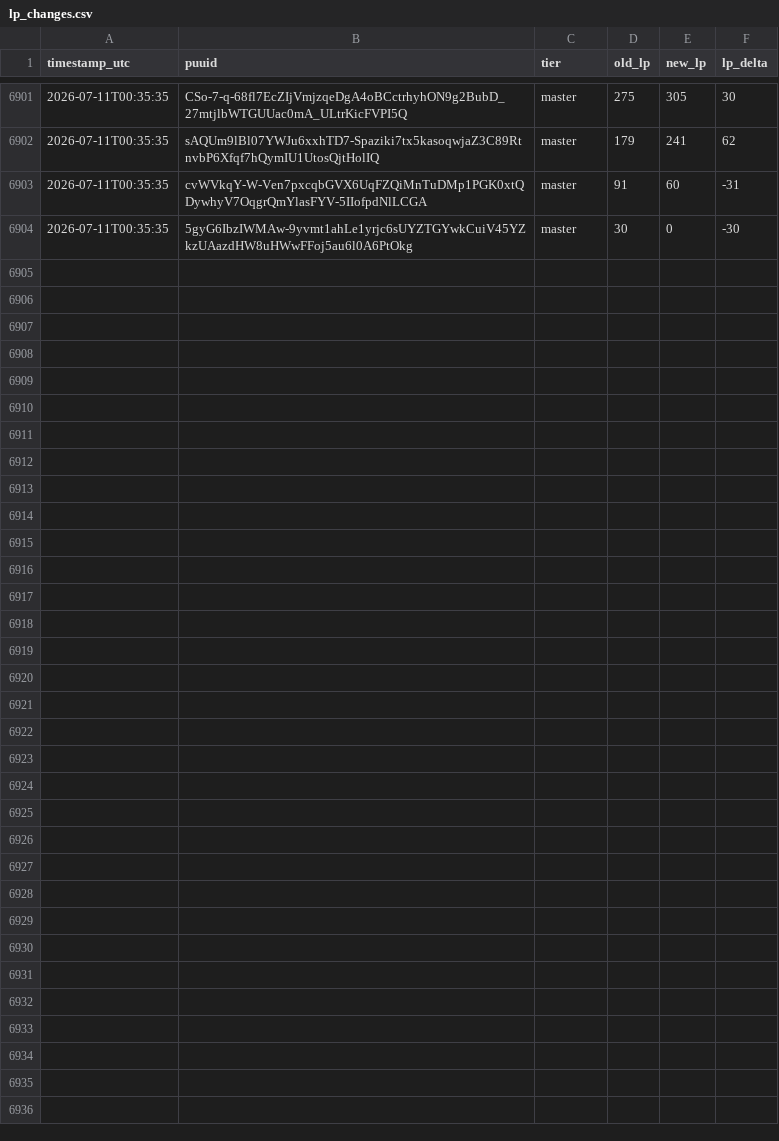
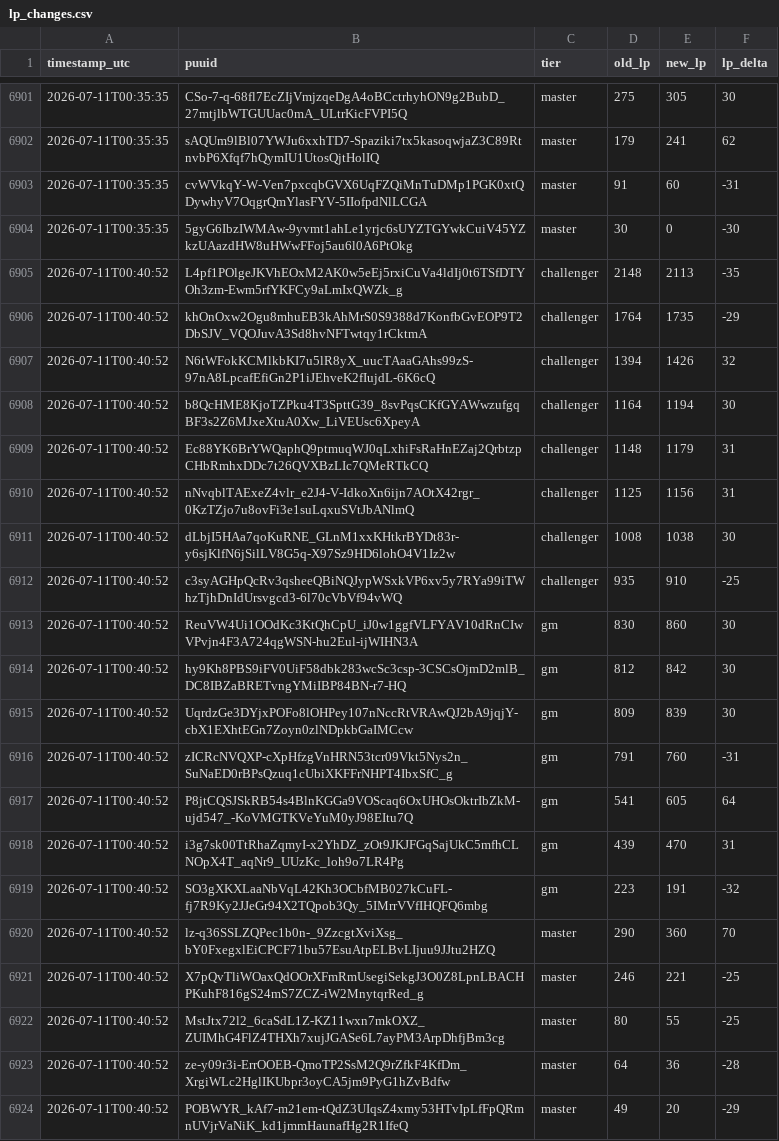
Before and after one commit to aasilvestre/lol-flex-tracker-3, a CSV file: data/lp_changes.csv, drawn as a sheet; only a part is shown, gaps mark what is left out; the diff names each change by its address in the sheet, - before the commit and + after, or states it on an @@ line.

```diff
--- a/data/lp_changes.csv
+++ b/data/lp_changes.csv
+row 6905: 2026-07-11T00:40:52 | L4pf1POlgeJKVhEOxM2AK0w5eEj5rxiCuVa4ldIj0t6TSfDTYOh3zm-Ewm5rfYKFCy9aLmIxQWZk_g | challenger | 2148 | 2113 | -35
+row 6906: 2026-07-11T00:40:52 | khOnOxw2Ogu8mhuEB3kAhMrS0S9388d7KonfbGvEOP9T2DbSJV_VQOJuvA3Sd8hvNFTwtqy1rCktmA | challenger | 1764 | 1735 | -29
+row 6907: 2026-07-11T00:40:52 | N6tWFokKCMlkbKI7u5lR8yX_uucTAaaGAhs99zS-97nA8LpcafEfiGn2P1iJEhveK2fIujdL-6K6cQ | challenger | 1394 | 1426 | 32
+row 6908: 2026-07-11T00:40:52 | b8QcHME8KjoTZPku4T3SpttG39_8svPqsCKfGYAWwzufgqBF3s2Z6MJxeXtuA0Xw_LiVEUsc6XpeyA | challenger | 1164 | 1194 | 30
+row 6909: 2026-07-11T00:40:52 | Ec88YK6BrYWQaphQ9ptmuqWJ0qLxhiFsRaHnEZaj2QrbtzpCHbRmhxDDc7t26QVXBzLIc7QMeRTkCQ | challenger | 1148 | 1179 | 31
+row 6910: 2026-07-11T00:40:52 | nNvqblTAExeZ4vlr_e2J4-V-IdkoXn6ijn7AOtX42rgr_0KzTZjo7u8ovFi3e1suLqxuSVtJbANlmQ | challenger | 1125 | 1156 | 31
+row 6911: 2026-07-11T00:40:52 | dLbjI5HAa7qoKuRNE_GLnM1xxKHtkrBYDt83r-y6sjKlfN6jSilLV8G5q-X97Sz9HD6lohO4V1Iz2w | challenger | 1008 | 1038 | 30
+row 6912: 2026-07-11T00:40:52 | c3syAGHpQcRv3qsheeQBiNQJypWSxkVP6xv5y7RYa99iTWhzTjhDnIdUrsvgcd3-6l70cVbVf94vWQ | challenger | 935 | 910 | -25
+row 6913: 2026-07-11T00:40:52 | ReuVW4Ui1OOdKc3KtQhCpU_iJ0w1ggfVLFYAV10dRnCIwVPvjn4F3A724qgWSN-hu2Eul-ijWIHN3A | gm | 830 | 860 | 30
+row 6914: 2026-07-11T00:40:52 | hy9Kh8PBS9iFV0UiF58dbk283wcSc3csp-3CSCsOjmD2mlB_DC8IBZaBRETvngYMiIBP84BN-r7-HQ | gm | 812 | 842 | 30
+row 6915: 2026-07-11T00:40:52 | UqrdzGe3DYjxPOFo8lOHPey107nNccRtVRAwQJ2bA9jqjY-cbX1EXhtEGn7Zoyn0zlNDpkbGaIMCcw | gm | 809 | 839 | 30
+row 6916: 2026-07-11T00:40:52 | zICRcNVQXP-cXpHfzgVnHRN53tcr09Vkt5Nys2n_SuNaED0rBPsQzuq1cUbiXKFFrNHPT4IbxSfC_g | gm | 791 | 760 | -31
+row 6917: 2026-07-11T00:40:52 | P8jtCQSJSkRB54s4BlnKGGa9VOScaq6OxUHOsOktrIbZkM-ujd547_-KoVMGTKVeYuM0yJ98EItu7Q | gm | 541 | 605 | 64
+row 6918: 2026-07-11T00:40:52 | i3g7sk00TtRhaZqmyI-x2YhDZ_zOt9JKJFGqSajUkC5mfhCLNOpX4T_aqNr9_UUzKc_loh9o7LR4Pg | gm | 439 | 470 | 31
+row 6919: 2026-07-11T00:40:52 | SO3gXKXLaaNbVqL42Kh3OCbfMB027kCuFL-fj7R9Ky2JJeGr94X2TQpob3Qy_5IMrrVVfIHQFQ6mbg | gm | 223 | 191 | -32
+row 6920: 2026-07-11T00:40:52 | lz-q36SSLZQPec1b0n-_9ZzcgtXviXsg_bY0FxegxlEiCPCF71bu57EsuAtpELBvLIjuu9JJtu2HZQ | master | 290 | 360 | 70
+row 6921: 2026-07-11T00:40:52 | X7pQvTliWOaxQdOOrXFmRmUsegiSekgJ3O0Z8LpnLBACHPKuhF816gS24mS7ZCZ-iW2MnytqrRed_g | master | 246 | 221 | -25
+row 6922: 2026-07-11T00:40:52 | MstJtx72l2_6caSdL1Z-KZ11wxn7mkOXZ_ZUIMhG4FlZ4THXh7xujJGASe6L7ayPM3ArpDhfjBm3cg | master | 80 | 55 | -25
+row 6923: 2026-07-11T00:40:52 | ze-y09r3i-ErrOOEB-QmoTP2SsM2Q9rZfkF4KfDm_XrgiWLc2HglIKUbpr3oyCA5jm9PyG1hZvBdfw | master | 64 | 36 | -28
+row 6924: 2026-07-11T00:40:52 | POBWYR_kAf7-m21em-tQdZ3UIqsZ4xmy53HTvIpLfFpQRmnUVjrVaNiK_kd1jmmHaunafHg2R1IfeQ | master | 49 | 20 | -29
```
Also changed, not shown: data/player_current.csv, data/snapshots.csv.
